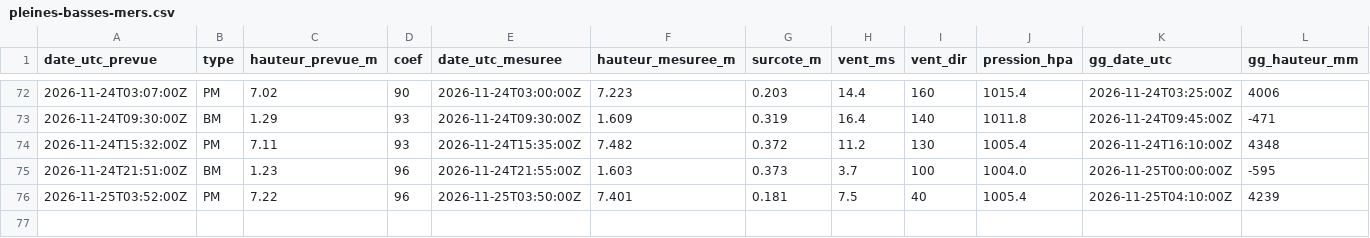
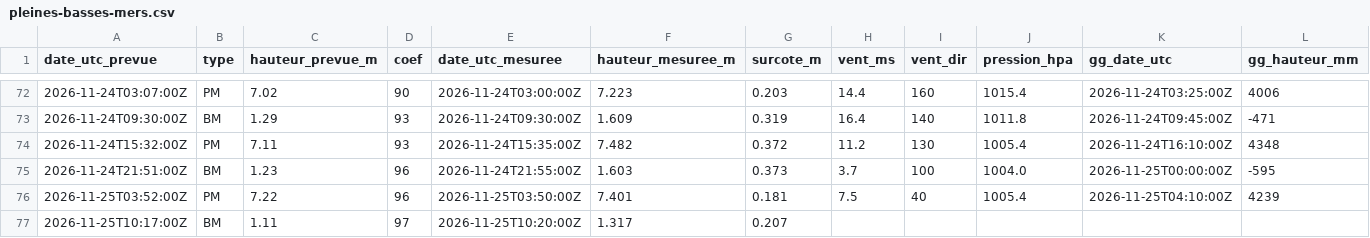
Before and after one commit to antreizh/hydraulne, a CSV file: data/maree-brest/pleines-basses-mers.csv, drawn as a sheet; only a part is shown, gaps mark what is left out.

```diff
--- a/data/maree-brest/pleines-basses-mers.csv
+++ b/data/maree-brest/pleines-basses-mers.csv
@@ -76 +76,2 @@ date_utc_prevue;type;hauteur_prevue_m;coef;date_utc_mesuree;hauteur_mesuree_m;su
 2026-11-25T03:52:00Z;PM;7.22;96;2026-11-25T03:50:00Z;7.401;0.181;7.5;40;1005.4;2026-11-25T04:10:00Z;4239
+2026-11-25T10:17:00Z;BM;1.11;97;2026-11-25T10:20:00Z;1.317;0.207;;;;;
```
Also changed, not shown: data/maree-brest/2026-11.csv, data/maree-guily-glaz/2026-11.csv, 3 other files.
